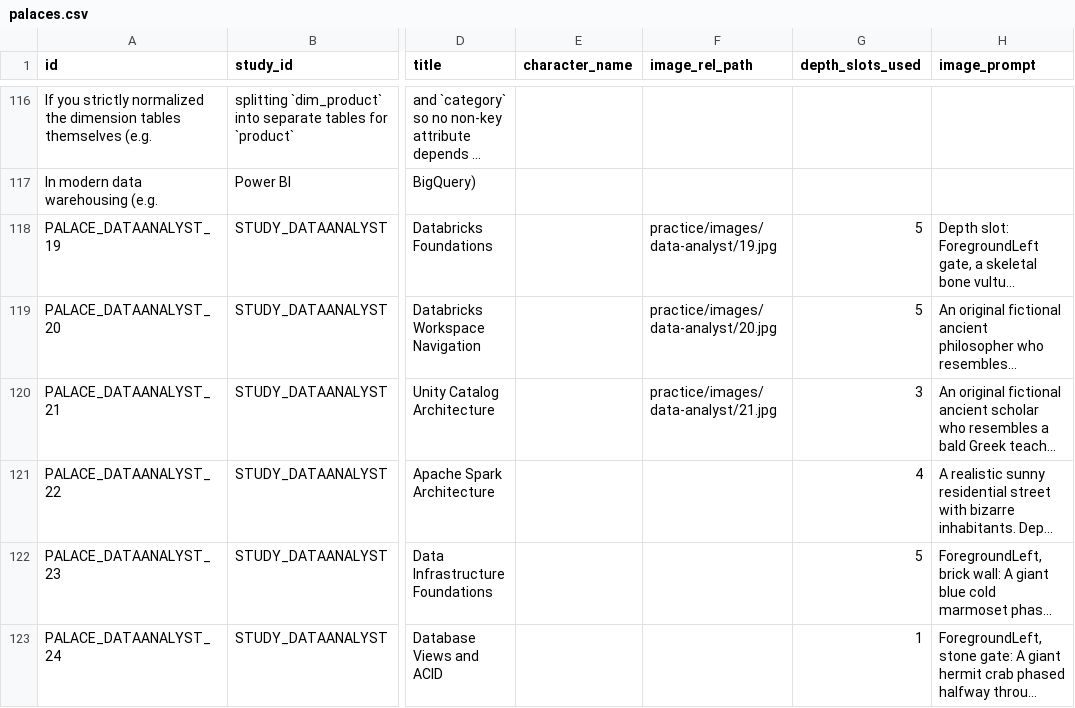
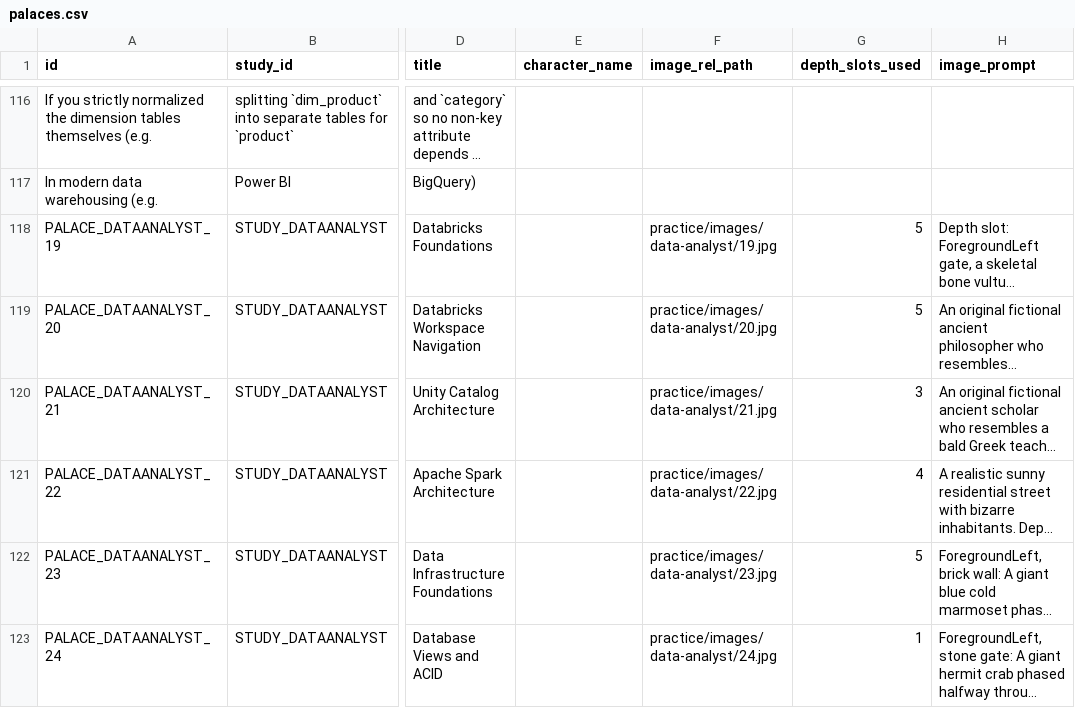
Before and after one commit to duducm2/scripts, a CSV file: mnemonics/data/palaces.csv, drawn as a sheet; only a part is shown, gaps mark what is left out; long unchanged cells end in …; the diff names each change by its address in the sheet, - before the commit and + after, or states it on an @@ line.

```diff
--- a/mnemonics/data/palaces.csv
+++ b/mnemonics/data/palaces.csv
-F121 (image_rel_path): (empty)
+F121 (image_rel_path): practice/images/data-analyst/22.jpg
-F122 (image_rel_path): (empty)
+F122 (image_rel_path): practice/images/data-analyst/23.jpg
-F123 (image_rel_path): (empty)
+F123 (image_rel_path): practice/images/data-analyst/24.jpg
```
Also changed, not shown: 28 other files.
